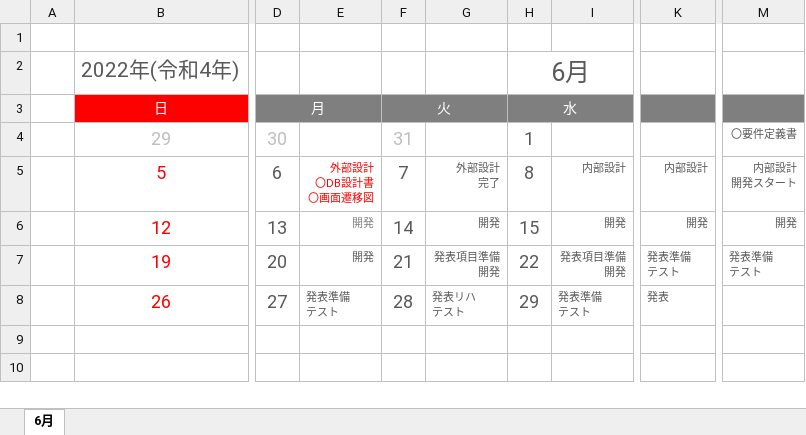
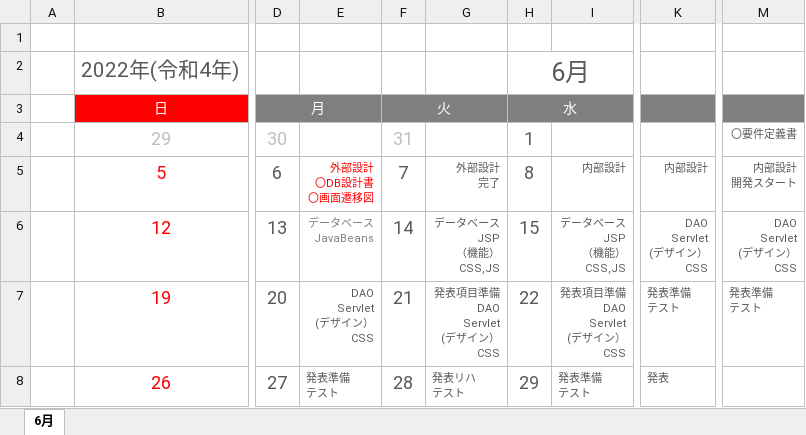
Before and after one commit to dojo2022/C-1, an Excel workbook: doc/議事録/C１_スケジュール.xlsx, sheet 6月, drawn as a sheet; only a part is shown, gaps mark what is left out; values as stored, in another font and other column widths than the file's, no borders; ↵ is a line break in a cell; the diff names each change by its address in the sheet, - before the commit and + after, or states it on an @@ line.

Commit message:
スケジュール改訂版

```diff
--- a/doc/議事録/C１_スケジュール.xlsx (sheet 6月)
+++ b/doc/議事録/C１_スケジュール.xlsx (sheet 6月)
-E6: 開発
+E6: データベース ↵ JavaBeans
-G6: 開発
+G6: データベース ↵ JSP ↵ （機能） ↵ CSS,JS
-I6: 開発
+I6: データベース ↵ JSP ↵ （機能） ↵ CSS,JS
-K6: 開発
+K6: DAO ↵ Servlet ↵ (デザイン） ↵ CSS
-M6: 開発
+M6: DAO ↵ Servlet ↵ (デザイン） ↵ CSS
-E7: 開発
+E7: DAO ↵ Servlet ↵ (デザイン） ↵ CSS
-G7: 発表項目準備 ↵ 開発
+G7: 発表項目準備 ↵ DAO ↵ Servlet ↵ (デザイン） ↵ CSS
-I7: 発表項目準備 ↵ 開発
+I7: 発表項目準備 ↵ DAO ↵ Servlet ↵ (デザイン） ↵ CSS
```
